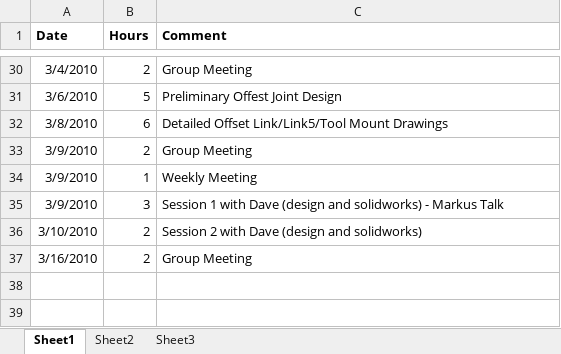
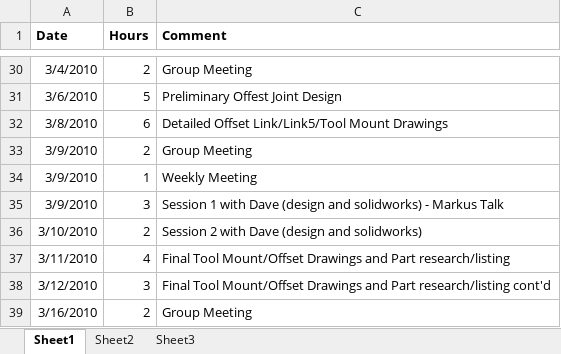
Before and after one commit to minadanesh/apsc496, an Excel workbook: status reports/ibrahim.xlsx, sheet Sheet1, drawn as a sheet; only a part is shown, gaps mark what is left out; values as stored, in another font and other column widths than the file's, no borders; the diff names each change by its address in the sheet, - before the commit and + after, or states it on an @@ line.

```diff
--- a/status reports/ibrahim.xlsx (sheet Sheet1)
+++ b/status reports/ibrahim.xlsx (sheet Sheet1)
+row 37: 3/11/2010 | 4 | Final Tool Mount/Offset Drawings and Part research/listing
+row 38: 3/12/2010 | 3 | Final Tool Mount/Offset Drawings and Part research/listing cont'd
```
